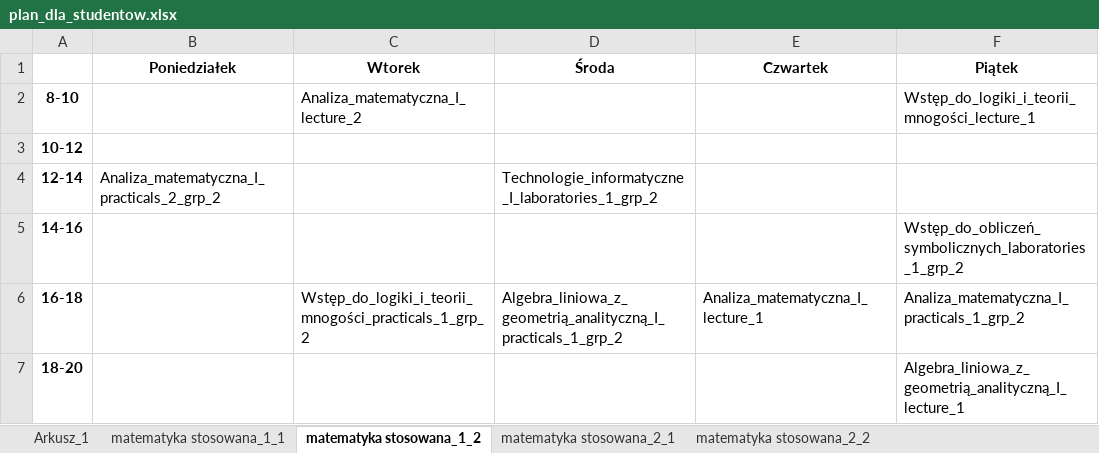
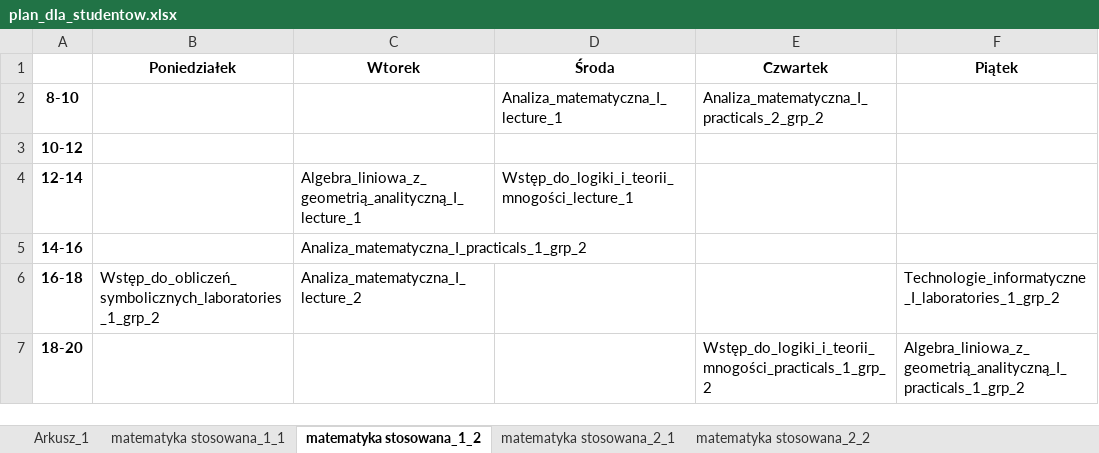
Before and after one commit to snosek/class_scheduling, an Excel workbook: plan_dla_studentow.xlsx, sheet matematyka stosowana_1_2, drawn as a sheet; values as stored, in another font and other column widths than the file's, no borders; the diff names each change by its address in the sheet, - before the commit and + after, or states it on an @@ line.

```diff
--- a/plan_dla_studentow.xlsx (sheet matematyka stosowana_1_2)
+++ b/plan_dla_studentow.xlsx (sheet matematyka stosowana_1_2)
-C2 (Wtorek): Analiza_matematyczna_I_lecture_2
+C2 (Wtorek): (empty)
-D2 (Środa): (empty)
+D2 (Środa): Analiza_matematyczna_I_lecture_1
-E2 (Czwartek): (empty)
+E2 (Czwartek): Analiza_matematyczna_I_practicals_2_grp_2
-F2 (Piątek): Wstęp_do_logiki_i_teorii_mnogości_lecture_1
+F2 (Piątek): (empty)
-B4 (Poniedziałek): Analiza_matematyczna_I_practicals_2_grp_2
+B4 (Poniedziałek): (empty)
-C4 (Wtorek): (empty)
+C4 (Wtorek): Algebra_liniowa_z_geometrią_analityczną_I_lecture_1
-D4 (Środa): Technologie_informatyczne_I_laboratories_1_grp_2
+D4 (Środa): Wstęp_do_logiki_i_teorii_mnogości_lecture_1
-C5 (Wtorek): (empty)
+C5 (Wtorek): Analiza_matematyczna_I_practicals_1_grp_2
-F5 (Piątek): Wstęp_do_obliczeń_symbolicznych_laboratories_1_grp_2
+F5 (Piątek): (empty)
-B6 (Poniedziałek): (empty)
+B6 (Poniedziałek): Wstęp_do_obliczeń_symbolicznych_laboratories_1_grp_2
-C6 (Wtorek): Wstęp_do_logiki_i_teorii_mnogości_practicals_1_grp_2
+C6 (Wtorek): Analiza_matematyczna_I_lecture_2
-D6 (Środa): Algebra_liniowa_z_geometrią_analityczną_I_practicals_1_grp_2
+D6 (Środa): (empty)
-E6 (Czwartek): Analiza_matematyczna_I_lecture_1
+E6 (Czwartek): (empty)
-F6 (Piątek): Analiza_matematyczna_I_practicals_1_grp_2
+F6 (Piątek): Technologie_informatyczne_I_laboratories_1_grp_2
-E7 (Czwartek): (empty)
+E7 (Czwartek): Wstęp_do_logiki_i_teorii_mnogości_practicals_1_grp_2
-F7 (Piątek): Algebra_liniowa_z_geometrią_analityczną_I_lecture_1
+F7 (Piątek): Algebra_liniowa_z_geometrią_analityczną_I_practicals_1_grp_2
```
Also changed, not shown: sheet matematyka stosowana_1_1, 2 other files.
